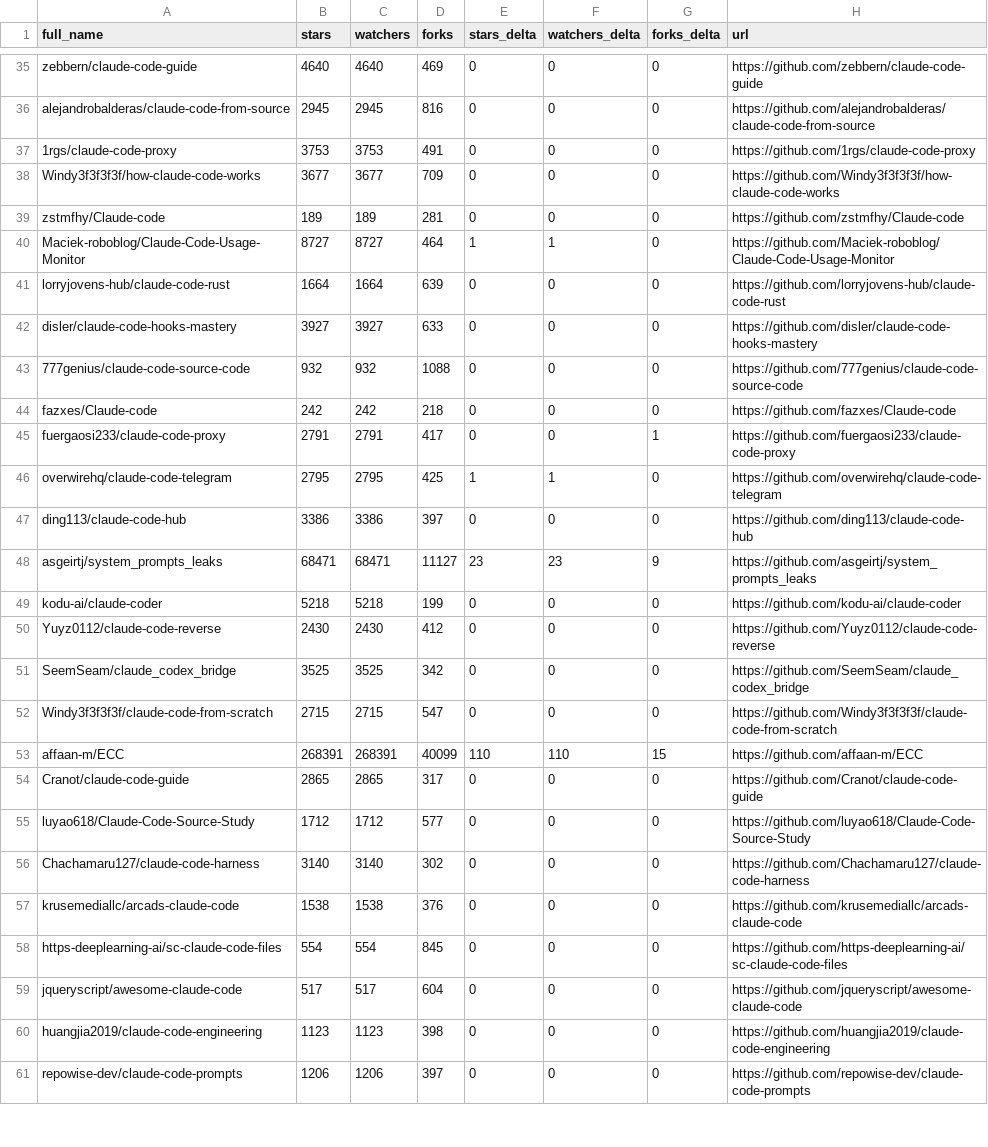
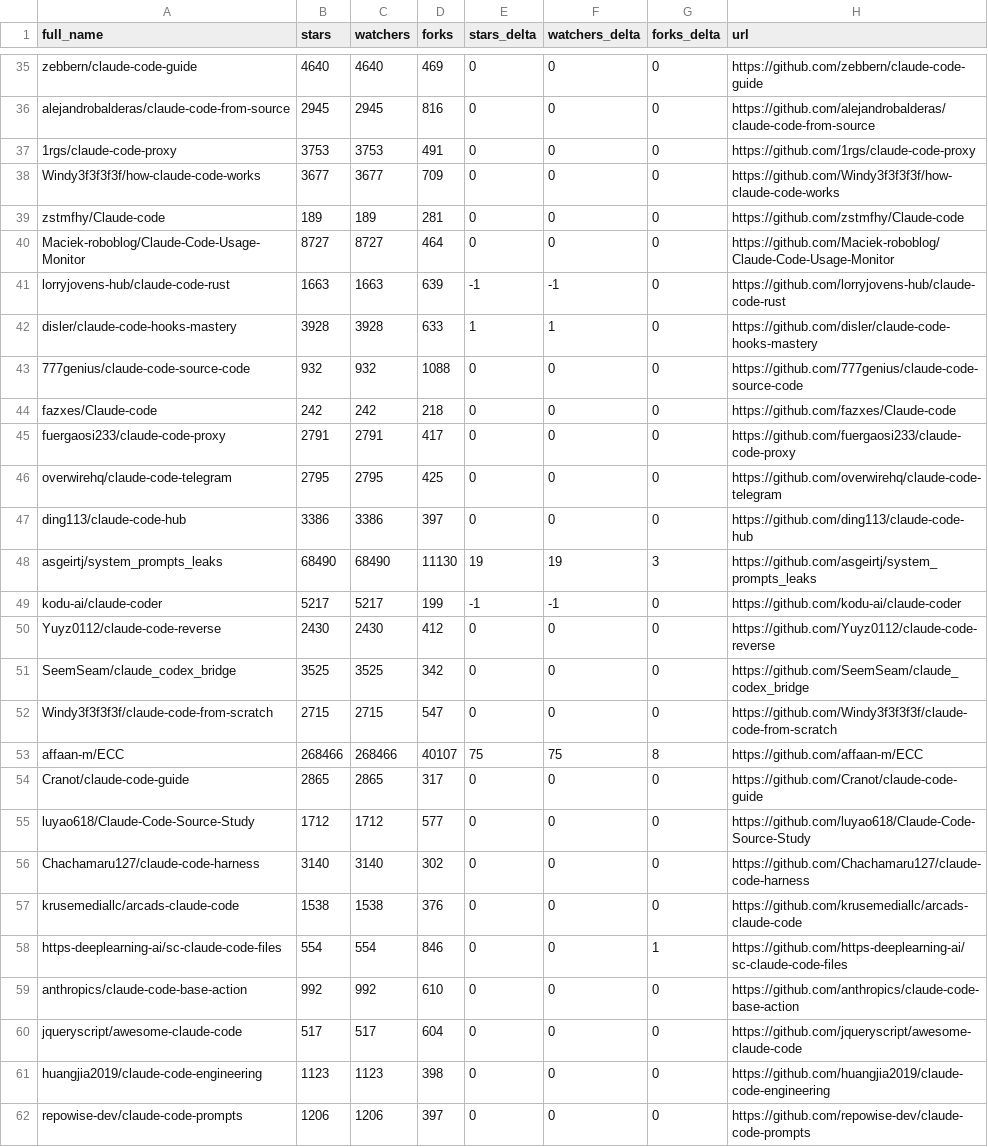
Before and after one commit to kantorcodes/awesome-claude-code, a CSV file: data/repo-ticker.csv, drawn as a sheet; only a part is shown, gaps mark what is left out; the diff covers the shown part only.

```diff
--- a/data/repo-ticker.csv
+++ b/data/repo-ticker.csv
@@ -39,12 +39,12 @@ Windy3f3f3f3f/how-claude-code-works,3677,3677,709,0,0,0,https://github.com/Windy
 zstmfhy/Claude-code,189,189,281,0,0,0,https://github.com/zstmfhy/Claude-code
-Maciek-roboblog/Claude-Code-Usage-Monitor,8727,8727,464,1,1,0,https://github.com/Maciek-roboblog/Claude-Code-Usage-Monitor
-lorryjovens-hub/claude-code-rust,1664,1664,639,0,0,0,https://github.com/lorryjovens-hub/claude-code-rust
-disler/claude-code-hooks-mastery,3927,3927,633,0,0,0,https://github.com/disler/claude-code-hooks-mastery
+Maciek-roboblog/Claude-Code-Usage-Monitor,8727,8727,464,0,0,0,https://github.com/Maciek-roboblog/Claude-Code-Usage-Monitor
+lorryjovens-hub/claude-code-rust,1663,1663,639,-1,-1,0,https://github.com/lorryjovens-hub/claude-code-rust
+disler/claude-code-hooks-mastery,3928,3928,633,1,1,0,https://github.com/disler/claude-code-hooks-mastery
 777genius/claude-code-source-code,932,932,1088,0,0,0,https://github.com/777genius/claude-code-source-code
 fazxes/Claude-code,242,242,218,0,0,0,https://github.com/fazxes/Claude-code
-fuergaosi233/claude-code-proxy,2791,2791,417,0,0,1,https://github.com/fuergaosi233/claude-code-proxy
-overwirehq/claude-code-telegram,2795,2795,425,1,1,0,https://github.com/overwirehq/claude-code-telegram
+fuergaosi233/claude-code-proxy,2791,2791,417,0,0,0,https://github.com/fuergaosi233/claude-code-proxy
+overwirehq/claude-code-telegram,2795,2795,425,0,0,0,https://github.com/overwirehq/claude-code-telegram
 ding113/claude-code-hub,3386,3386,397,0,0,0,https://github.com/ding113/claude-code-hub
-asgeirtj/system_prompts_leaks,68471,68471,11127,23,23,9,https://github.com/asgeirtj/system_prompts_leaks
-kodu-ai/claude-coder,5218,5218,199,0,0,0,https://github.com/kodu-ai/claude-coder
+asgeirtj/system_prompts_leaks,68490,68490,11130,19,19,3,https://github.com/asgeirtj/system_prompts_leaks
+kodu-ai/claude-coder,5217,5217,199,-1,-1,0,https://github.com/kodu-ai/claude-coder
 Yuyz0112/claude-code-reverse,2430,2430,412,0,0,0,https://github.com/Yuyz0112/claude-code-reverse
@@ -52,3 +52,3 @@ SeemSeam/claude_codex_bridge,3525,3525,342,0,0,0,https://github.com/SeemSeam/cla
 Windy3f3f3f3f/claude-code-from-scratch,2715,2715,547,0,0,0,https://github.com/Windy3f3f3f3f/claude-code-from-scratch
-affaan-m/ECC,268391,268391,40099,110,110,15,https://github.com/affaan-m/ECC
+affaan-m/ECC,268466,268466,40107,75,75,8,https://github.com/affaan-m/ECC
 Cranot/claude-code-guide,2865,2865,317,0,0,0,https://github.com/Cranot/claude-code-guide
@@ -57,3 +57,4 @@ Chachamaru127/claude-code-harness,3140,3140,302,0,0,0,https://github.com/Chacham
 krusemediallc/arcads-claude-code,1538,1538,376,0,0,0,https://github.com/krusemediallc/arcads-claude-code
-https-deeplearning-ai/sc-claude-code-files,554,554,845,0,0,0,https://github.com/https-deeplearning-ai/sc-claude-code-files
+https-deeplearning-ai/sc-claude-code-files,554,554,846,0,0,1,https://github.com/https-deeplearning-ai/sc-claude-code-files
+anthropics/claude-code-base-action,992,992,610,0,0,0,https://github.com/anthropics/claude-code-base-action
 jqueryscript/awesome-claude-code,517,517,604,0,0,0,https://github.com/jqueryscript/awesome-claude-code
```
Also changed, not shown: 4 added rows, 4 removed rows and 104 edited cells elsewhere in this file, 2 other files.
